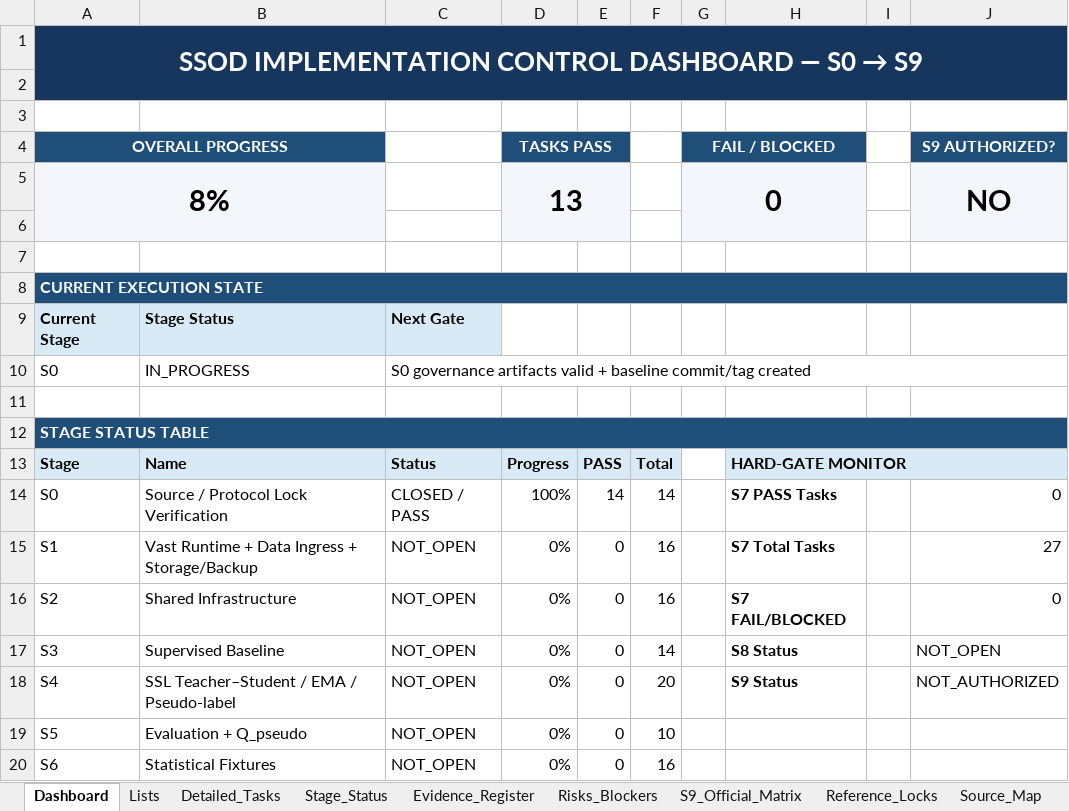
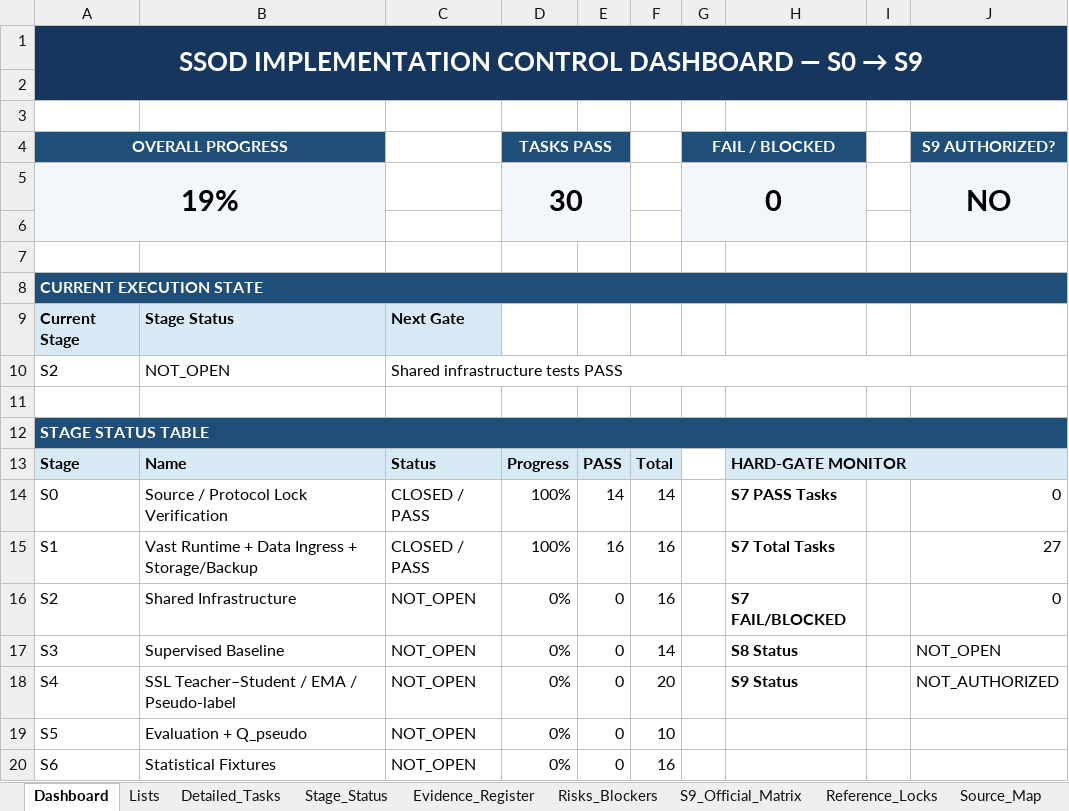
Before and after one commit to kelvinquach/ssl_detection_xray_v2, an Excel workbook: SSOD_S0_S9_Implementation_Management_Dashboard.xlsx, sheet Dashboard, drawn as a sheet; only a part is shown; values as stored, in another font and other column widths than the file's, no borders; charts and pictures and conditional formats not drawn; removed rows and columns are numbered as before the commit, all else as after; the diff names each change by its address in the sheet, - before the commit and + after, or states it on an @@ line.

Commit message:
Update S1 implementation management dashboard

```diff
--- a/SSOD_S0_S9_Implementation_Management_Dashboard.xlsx (sheet Dashboard)
+++ b/SSOD_S0_S9_Implementation_Management_Dashboard.xlsx (sheet Dashboard)
-A5 (OVERALL PROGRESS): 8%
+A5 (OVERALL PROGRESS): 19%
-D5 (TASKS PASS): 13
+D5 (TASKS PASS): 30
-row 10: S0 | IN_PROGRESS | S0 governance artifacts valid + baseline commit/tag created
+row 10: S2 | NOT_OPEN | Shared infrastructure tests PASS
-C15: NOT_OPEN
+C15: CLOSED / PASS
-D15 (TASKS PASS): 0%
+D15 (TASKS PASS): 100%
-E15: 0
+E15: 16
```
Also changed, not shown: sheet Evidence_Register, sheet Detailed_Tasks, sheet Stage_Status, charts or pictures.
